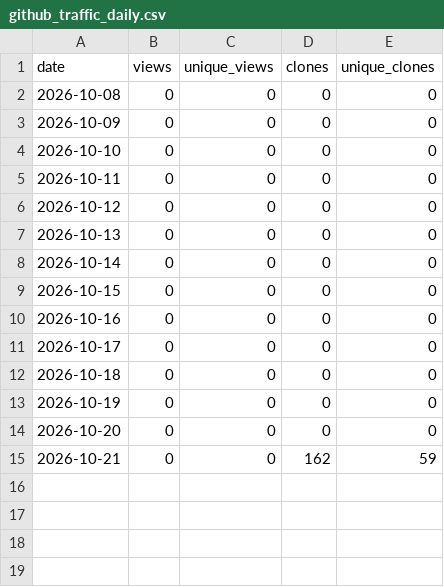
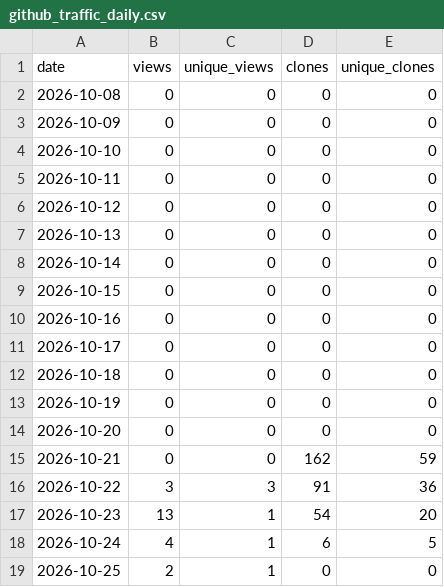
Before and after one commit to actions-marketplace-validations/akshaysharma1088_pipeverify, a CSV file: metrics/github_traffic_daily.csv, drawn as a sheet.

```diff
--- a/metrics/github_traffic_daily.csv
+++ b/metrics/github_traffic_daily.csv
@@ -15 +15,5 @@ date,views,unique_views,clones,unique_clones
 2026-10-21,0,0,162,59
+2026-10-22,3,3,91,36
+2026-10-23,13,1,54,20
+2026-10-24,4,1,6,5
+2026-10-25,2,1,0,0
```
Also changed, not shown: 3 other files.
